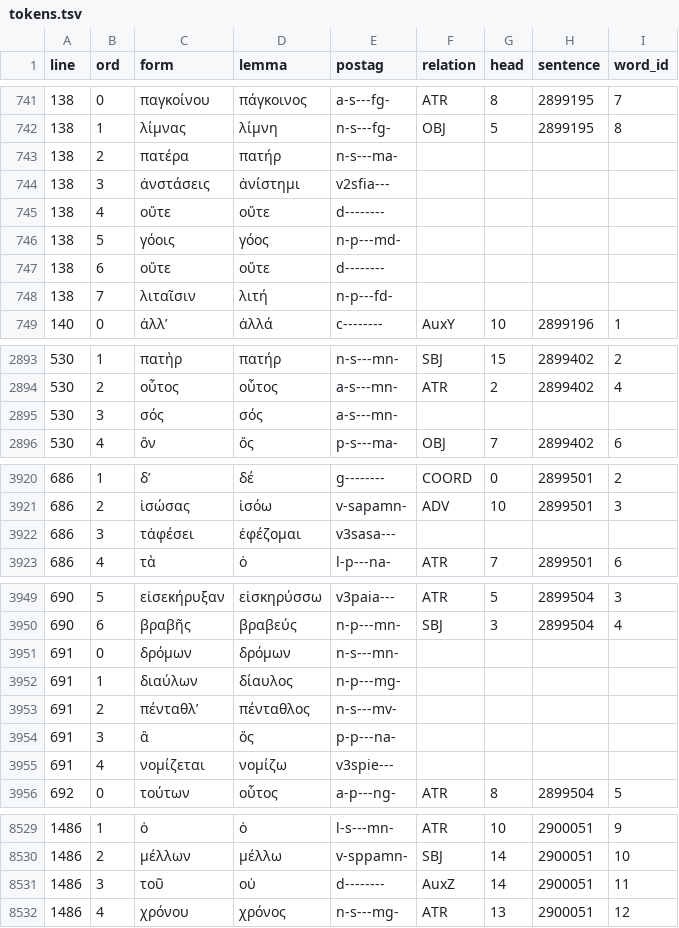
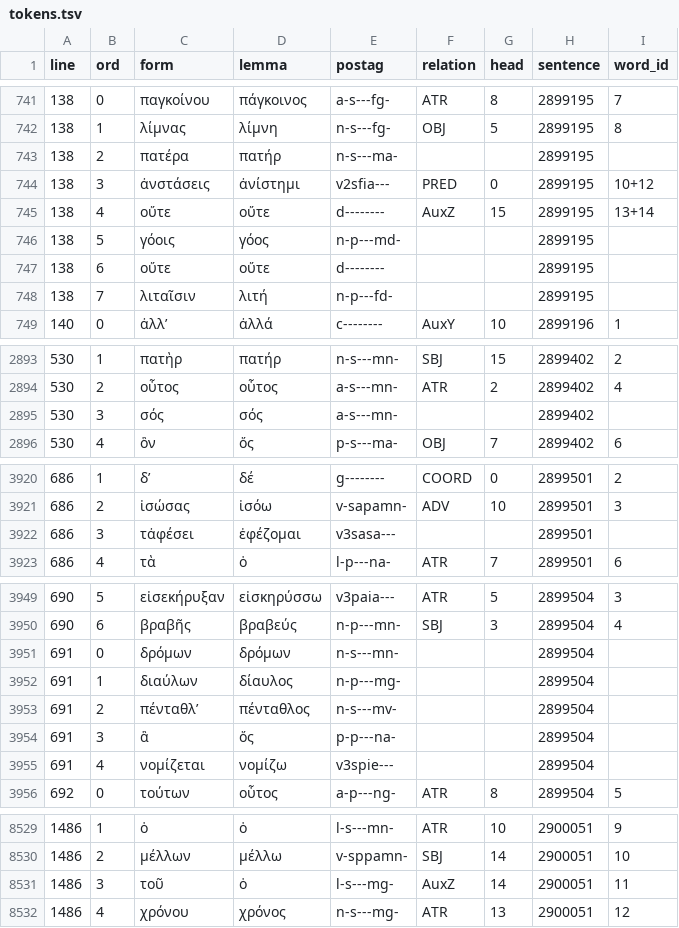
Before and after one commit to polemistes/anagnosis, a TSV file: texts/electra/tokens.tsv, drawn as a sheet; only a part is shown, gaps mark what is left out; the diff covers the shown part only.

```diff
--- a/texts/electra/tokens.tsv
+++ b/texts/electra/tokens.tsv
@@ -742,8 +742,8 @@ line	ord	form	lemma	postag	relation	head	sentence	word_id
 138	1	λίμνας	λίμνη	n-s---fg-	OBJ	5	2899195	8
-138	2	πατέρα	πατήρ	n-s---ma-				
-138	3	ἀνστάσεις	ἀνίστημι	v2sfia---				
-138	4	οὔτε	οὔτε	d--------				
-138	5	γόοις	γόος	n-p---md-				
-138	6	οὔτε	οὔτε	d--------				
-138	7	λιταῖσιν	λιτή	n-p---fd-				
+138	2	πατέρα	πατήρ	n-s---ma-			2899195	
+138	3	ἀνστάσεις	ἀνίστημι	v2sfia---	PRED	0	2899195	10+12
+138	4	οὔτε	οὔτε	d--------	AuxZ	15	2899195	13+14
+138	5	γόοις	γόος	n-p---md-			2899195	
+138	6	οὔτε	οὔτε	d--------			2899195	
+138	7	λιταῖσιν	λιτή	n-p---fd-			2899195	
 140	0	ἀλλʼ	ἀλλά	c--------	AuxY	10	2899196	1
@@ -2894,3 +2894,3 @@ line	ord	form	lemma	postag	relation	head	sentence	word_id
 530	2	οὗτος	οὗτος	a-s---mn-	ATR	2	2899402	4
-530	3	σός	σός	a-s---mn-				
+530	3	σός	σός	a-s---mn-			2899402	
 530	4	ὃν	ὅς	p-s---ma-	OBJ	7	2899402	6
@@ -3921,3 +3921,3 @@ line	ord	form	lemma	postag	relation	head	sentence	word_id
 686	2	ἰσώσας	ἰσόω	v-sapamn-	ADV	10	2899501	3
-686	3	τἀφέσει	ἐφέζομαι	v3sasa---				
+686	3	τἀφέσει	ἐφέζομαι	v3sasa---			2899501	
 686	4	τὰ	ὁ	l-p---na-	ATR	7	2899501	6
@@ -3950,7 +3950,7 @@ line	ord	form	lemma	postag	relation	head	sentence	word_id
 690	6	βραβῆς	βραβεύς	n-p---mn-	SBJ	3	2899504	4
-691	0	δρόμων	δρόμων	n-s---mn-				
-691	1	διαύλων	δίαυλος	n-p---mg-				
-691	2	πένταθλʼ	πένταθλος	n-s---mv-				
-691	3	ἃ	ὅς	p-p---na-				
-691	4	νομίζεται	νομίζω	v3spie---				
+691	0	δρόμων	δρόμων	n-s---mn-			2899504	
+691	1	διαύλων	δίαυλος	n-p---mg-			2899504	
+691	2	πένταθλʼ	πένταθλος	n-s---mv-			2899504	
+691	3	ἃ	ὅς	p-p---na-			2899504	
+691	4	νομίζεται	νομίζω	v3spie---			2899504	
 692	0	τούτων	οὗτος	a-p---ng-	ATR	8	2899504	5
@@ -8530,3 +8530,3 @@ line	ord	form	lemma	postag	relation	head	sentence	word_id
 1486	2	μέλλων	μέλλω	v-sppamn-	SBJ	14	2900051	10
-1486	3	τοῦ	οὐ	d--------	AuxZ	14	2900051	11
+1486	3	τοῦ	ὁ	l-s---mg-	AuxZ	14	2900051	11
 1486	4	χρόνου	χρόνος	n-s---mg-	ATR	13	2900051	12
```
Also changed, not shown: 2 edited cells elsewhere in this file, texts/ajax/tokens.tsv, texts/electra/syntax-nodes.tsv, 16 other files.
